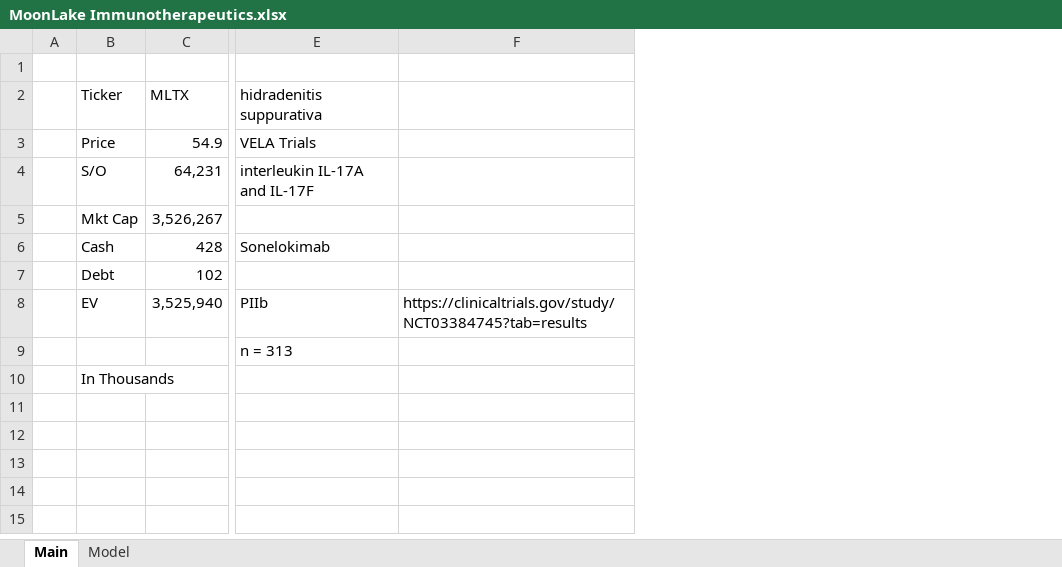
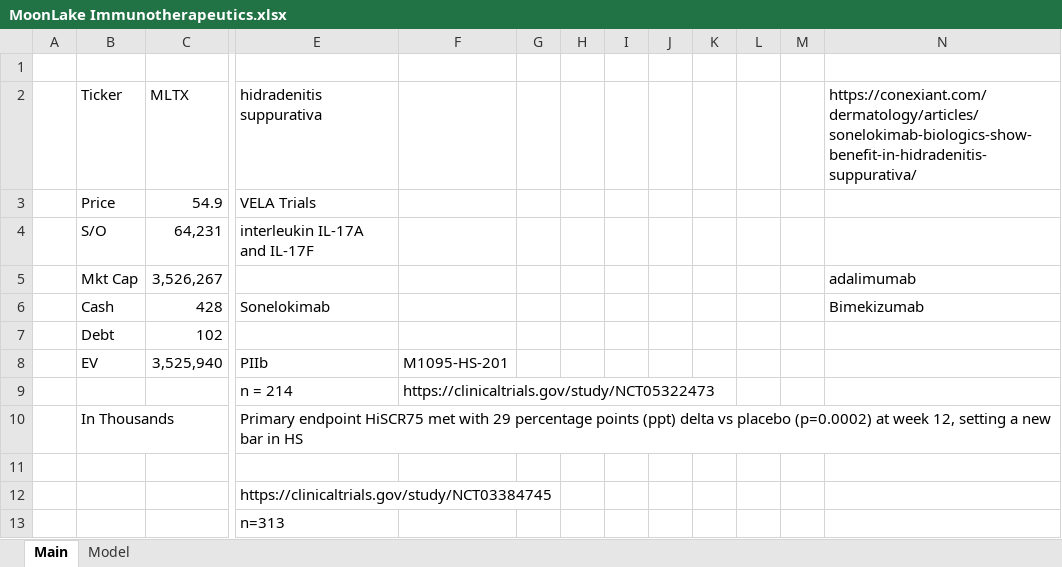
Before and after one commit to McKayCapital/Models, an Excel workbook: MoonLake Immunotherapeutics.xlsx, sheet Main, drawn as a sheet; only a part is shown, gaps mark what is left out; values as stored, in another font and other column widths than the file's, no borders; removed rows and columns are numbered as before the commit, all else as after; rows hold the shown columns only; the diff names each change by its address in the sheet, - before the commit and + after, or states it on an @@ line.

```diff
--- a/MoonLake Immunotherapeutics.xlsx (sheet Main)
+++ b/MoonLake Immunotherapeutics.xlsx (sheet Main)
-column F, row 8: https://clinicaltrials.gov/study/NCT03384745?tab=results
+column F, rows 8-9: M1095-HS-201 | https://clinicaltrials.gov/study/NCT05322473
+column G, empty
+column H, empty
+column I, empty
+column J, empty
+column K, empty
+column L, empty
+column M, empty
+column N, rows 2-6: https://conexiant.com/dermatology/articles/sonelokimab-biologics-show-benefit-in-hidradenitis-suppurativa/ |  |  | adalimumab | Bimekizumab
-E9 (hidradenitis suppurativa): n = 313
+E9 (hidradenitis suppurativa): n = 214
+row 10:  | In Thousands |  | Primary endpoint HiSCR75 met with 29 percentage points (ppt) delta vs placebo (p=0.0002) at week 12, setting a new bar in HS
-B11 (Ticker): In Thousands
+B11 (Ticker): (empty)
+row 12:  |  |  | https://clinicaltrials.gov/study/NCT03384745
+row 13:  |  |  | n=313
```
Also changed, not shown: Mueller Industries.xlsx, Precigen.xlsx, 1 other file.
